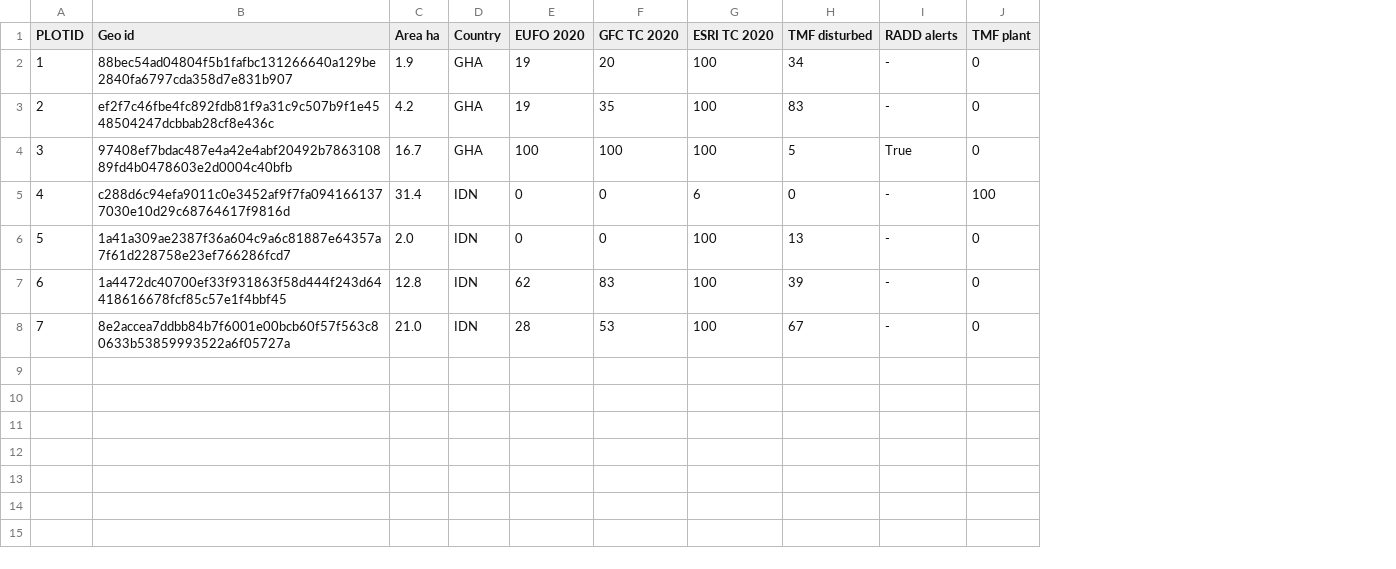
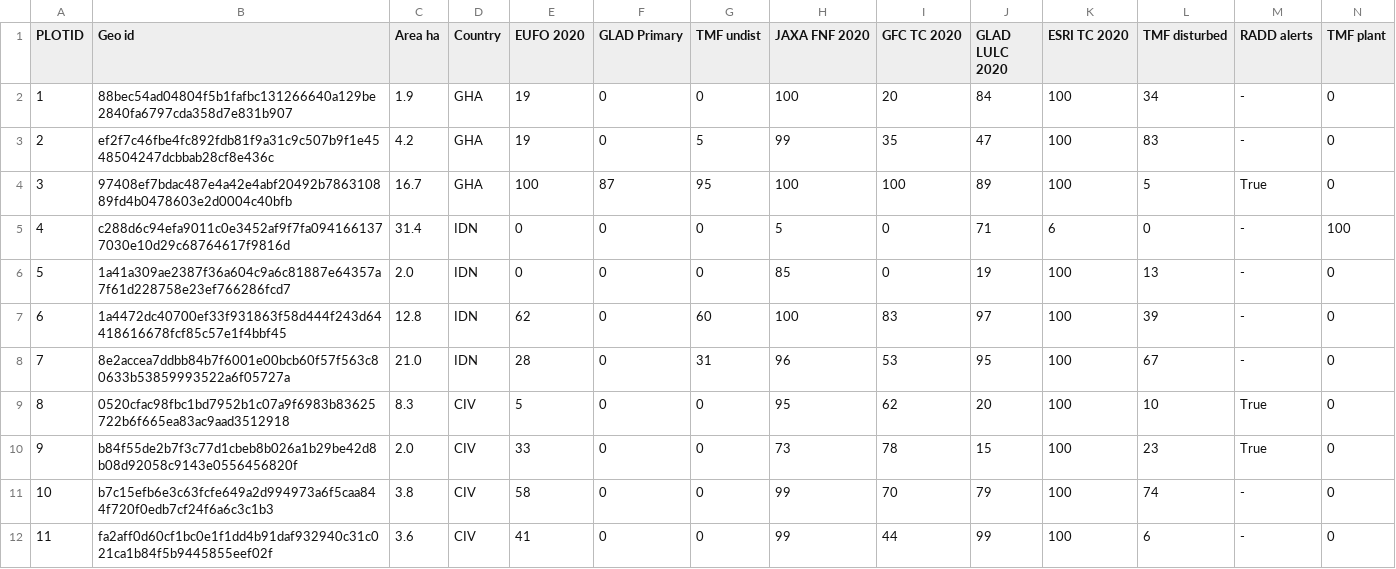
Before and after one commit to forestdatapartnership/whisp, a CSV file: output_stats_wide_format.csv, drawn as a sheet; only a part is shown; rows hold the shown columns only; the diff names each change by its address in the sheet, - before the commit and + after, or states it on an @@ line.

```diff
--- a/output_stats_wide_format.csv
+++ b/output_stats_wide_format.csv
+column F (GLAD Primary), rows 2-8: 0 | 0 | 87 | 0 | 0 | 0 | 0
+column G (TMF undist), rows 2-8: 0 | 5 | 95 | 0 | 0 | 60 | 31
+column H (JAXA FNF 2020), rows 2-8: 100 | 99 | 100 | 5 | 85 | 100 | 96
+column J (GLAD LULC 2020), rows 2-8: 84 | 47 | 89 | 71 | 19 | 97 | 95
+row 9: 8 | 0520cfac98fbc1bd7952b1c07a9f6983b83625722b6f665ea83ac9aad3512918 | 8.3 | CIV | 5 | 0 | 0 | 95 | 62 | 20 | 100 | 10 | True | 0
+row 10: 9 | b84f55de2b7f3c77d1cbeb8b026a1b29be42d8b08d92058c9143e0556456820f | 2.0 | CIV | 33 | 0 | 0 | 73 | 78 | 15 | 100 | 23 | True | 0
+row 11: 10 | b7c15efb6e3c63fcfe649a2d994973a6f5caa844f720f0edb7cf24f6a6c3c1b3 | 3.8 | CIV | 58 | 0 | 0 | 99 | 70 | 79 | 100 | 74 | - | 0
+row 12: 11 | fa2aff0d60cf1bc0e1f1dd4b91daf932940c31c021ca1b84f5b9445855eef02f | 3.6 | CIV | 41 | 0 | 0 | 99 | 44 | 99 | 100 | 6 | - | 0
```
Also changed, not shown: 2 other files.
